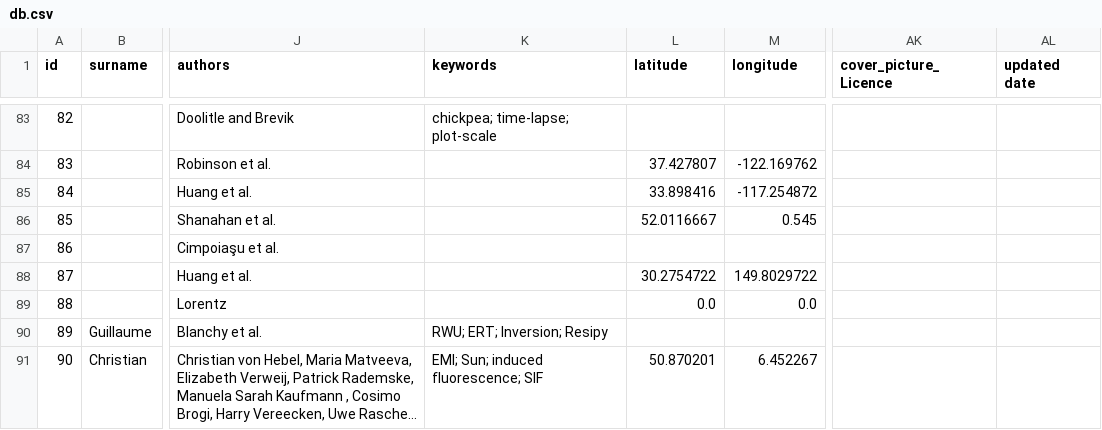
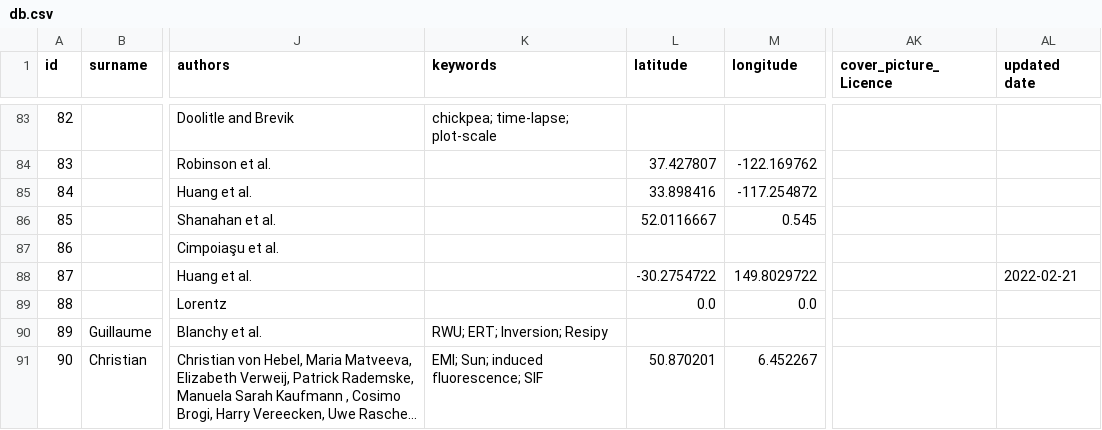
Before and after one commit to agrogeophy/catalog, a CSV file: db.csv, drawn as a sheet; only a part is shown, gaps mark what is left out; long unchanged cells end in …; the diff names each change by its address in the sheet, - before the commit and + after, or states it on an @@ line.

Commit message:
Update db.csv

```diff
--- a/db.csv
+++ b/db.csv
-L88 (latitude): 30.2754722
+L88 (latitude): -30.2754722
-AL88 (updated date): (empty)
+AL88 (updated date): 2022-02-21
```
